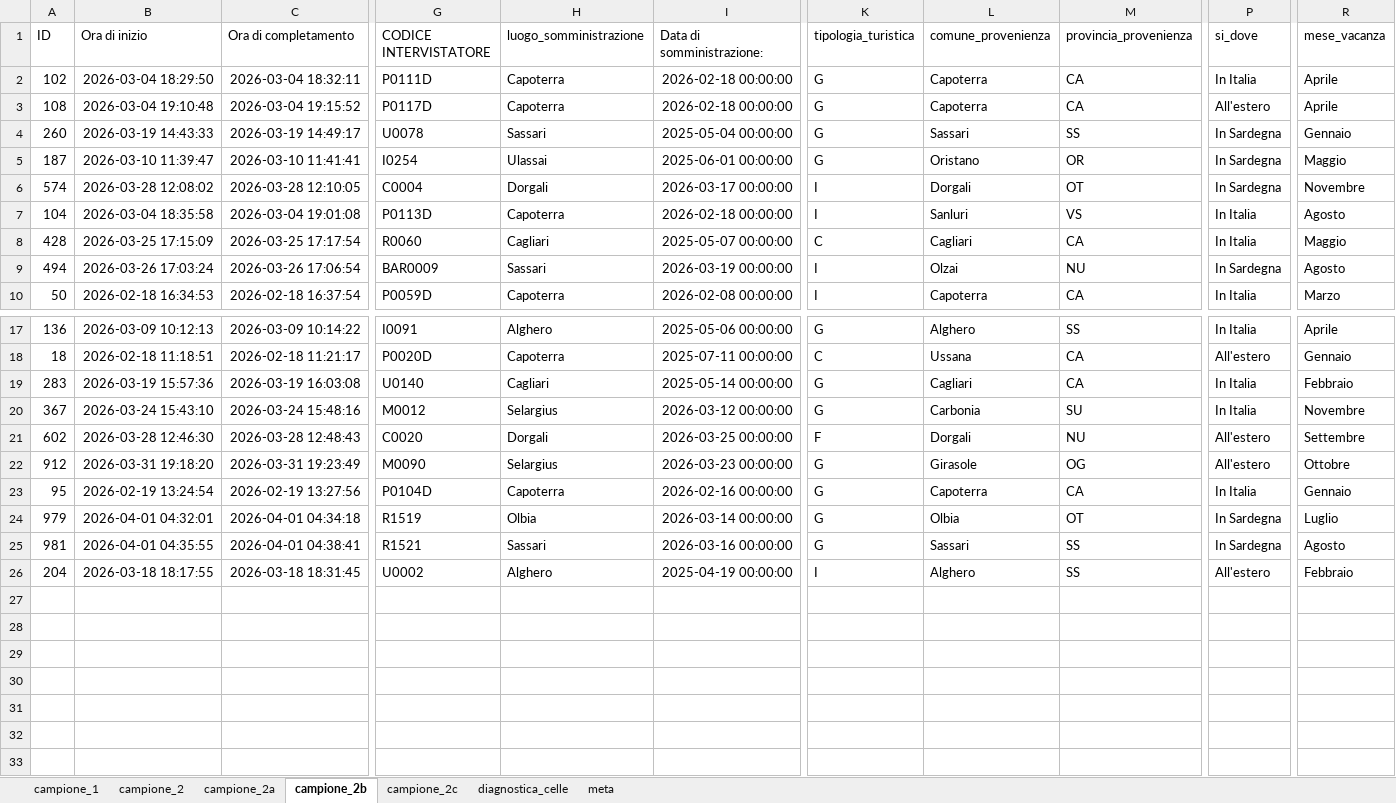
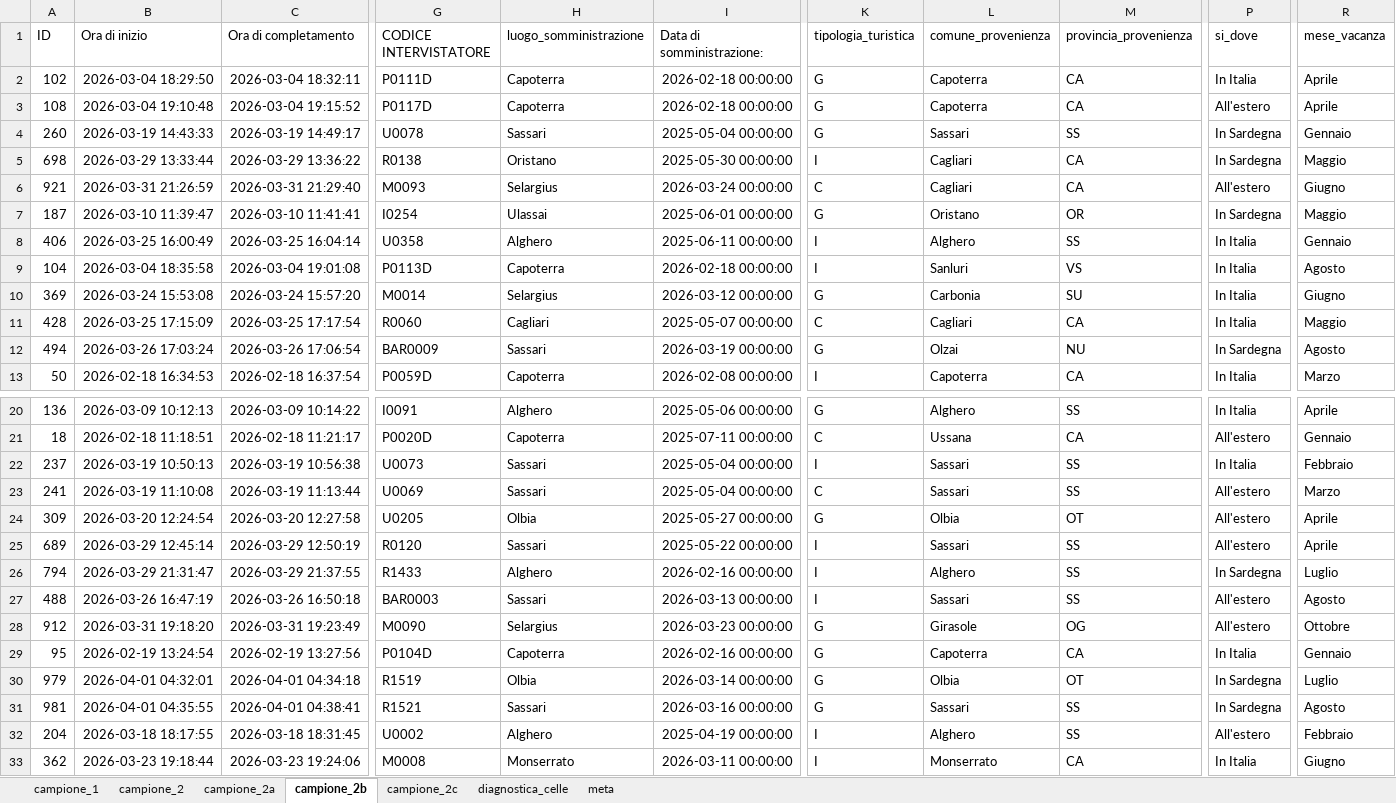
Before and after one commit to salvatoreazzena/questionari2025, an Excel workbook: questionari_sardi_sottocampioni.xlsx, sheet campione_2b, drawn as a sheet; only a part is shown, gaps mark what is left out; values as stored, in another font and other column widths than the file's, no borders; removed rows and columns are numbered as before the commit, all else as after; rows hold the shown columns only; the diff covers the shown part only; the diff names each change by its address in the sheet, - before the commit and + after, or states it on an @@ line.

Commit message:
spese B risolto?

```diff
--- a/questionari_sardi_sottocampioni.xlsx (sheet campione_2b)
+++ b/questionari_sardi_sottocampioni.xlsx (sheet campione_2b)
+row 5: 698 | 2026-03-29 13:33:44 | 2026-03-29 13:36:22 | R0138 | Oristano | 2025-05-30 00:00:00 | I | Cagliari | CA | In Sardegna | Maggio
+row 6: 921 | 2026-03-31 21:26:59 | 2026-03-31 21:29:40 | M0093 | Selargius | 2026-03-24 00:00:00 | C | Cagliari | CA | All'estero | Giugno
-row 6: 574 | 2026-03-28 12:08:02 | 2026-03-28 12:10:05 | C0004 | Dorgali | 2026-03-17 00:00:00 | I | Dorgali | OT | In Sardegna | Novembre
+row 8: 406 | 2026-03-25 16:00:49 | 2026-03-25 16:04:14 | U0358 | Alghero | 2025-06-11 00:00:00 | I | Alghero | SS | In Italia | Gennaio
+row 10: 369 | 2026-03-24 15:53:08 | 2026-03-24 15:57:20 | M0014 | Selargius | 2026-03-12 00:00:00 | G | Carbonia | SU | In Italia | Giugno
-K12 (tipologia_turistica): I
+K12 (tipologia_turistica): G
+row 22: 237 | 2026-03-19 10:50:13 | 2026-03-19 10:56:38 | U0073 | Sassari | 2025-05-04 00:00:00 | I | Sassari | SS | In Italia | Febbraio
+row 23: 241 | 2026-03-19 11:10:08 | 2026-03-19 11:13:44 | U0069 | Sassari | 2025-05-04 00:00:00 | C | Sassari | SS | All'estero | Marzo
-A24 (ID): 283
+A24 (ID): 309
-B24 (Ora di inizio): 2026-03-19 15:57:36
+B24 (Ora di inizio): 2026-03-20 12:24:54
-C24 (Ora di completamento): 2026-03-19 16:03:08
+C24 (Ora di completamento): 2026-03-20 12:27:58
-G24 (CODICE INTERVISTATORE): U0140
+G24 (CODICE INTERVISTATORE): U0205
-H24 (luogo_somministrazione): Cagliari
+H24 (luogo_somministrazione): Olbia
-I24 (Data di somministrazione:): 2025-05-14 00:00:00
+I24 (Data di somministrazione:): 2025-05-27 00:00:00
-L24 (comune_provenienza): Cagliari
+L24 (comune_provenienza): Olbia
-M24 (provincia_provenienza): CA
+M24 (provincia_provenienza): OT
-P24 (si_dove): In Italia
+P24 (si_dove): All'estero
-R24 (mese_vacanza): Febbraio
+R24 (mese_vacanza): Aprile
-row 20: 367 | 2026-03-24 15:43:10 | 2026-03-24 15:48:16 | M0012 | Selargius | 2026-03-12 00:00:00 | G | Carbonia | SU | In Italia | Novembre
-row 21: 602 | 2026-03-28 12:46:30 | 2026-03-28 12:48:43 | C0020 | Dorgali | 2026-03-25 00:00:00 | F | Dorgali | NU | All'estero | Settembre
+row 25: 689 | 2026-03-29 12:45:14 | 2026-03-29 12:50:19 | R0120 | Sassari | 2025-05-22 00:00:00 | I | Sassari | SS | All'estero | Aprile
+row 26: 794 | 2026-03-29 21:31:47 | 2026-03-29 21:37:55 | R1433 | Alghero | 2026-02-16 00:00:00 | I | Alghero | SS | In Sardegna | Luglio
+row 27: 488 | 2026-03-26 16:47:19 | 2026-03-26 16:50:18 | BAR0003 | Sassari | 2026-03-13 00:00:00 | I | Sassari | SS | All'estero | Agosto
+row 33: 362 | 2026-03-23 19:18:44 | 2026-03-23 19:24:06 | M0008 | Monserrato | 2026-03-11 00:00:00 | I | Monserrato | CA | In Italia | Giugno
```
Also changed, not shown: 9 edited cells elsewhere in this sheet, sheet meta, sheet diagnostica_celle, sheet campione_2, sheet campione_2a, sheet campione_2c, analisi_qualitative_sardi.xlsx, analisi_spese_sardi.xlsx, 1 other file.
